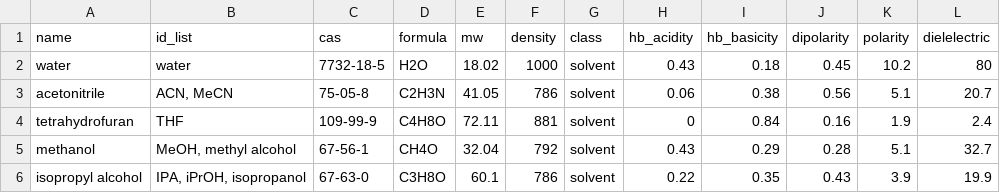
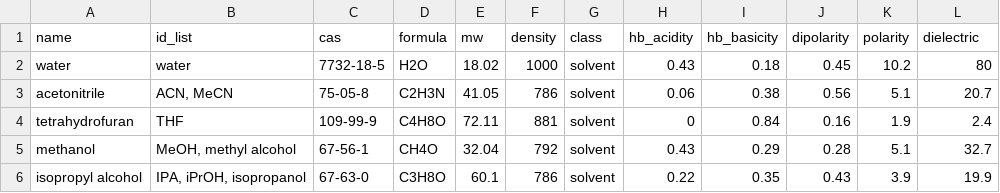
Before and after one commit to jsklimavicz/model_chromatogram, a CSV file: compounds/solvents.csv, drawn as a sheet.

```diff
--- a/compounds/solvents.csv
+++ b/compounds/solvents.csv
@@ -1,2 +1,2 @@
-name,id_list,cas,formula,mw,density,class,hb_acidity,hb_basicity,dipolarity,polarity,dielelectric
+name,id_list,cas,formula,mw,density,class,hb_acidity,hb_basicity,dipolarity,polarity,dielectric
 water,water,7732-18-5,H2O,18.02,1000,solvent,0.43,0.18,0.45,10.2,80
```
Also changed, not shown: compounds/compounds.csv, 1 other file.
